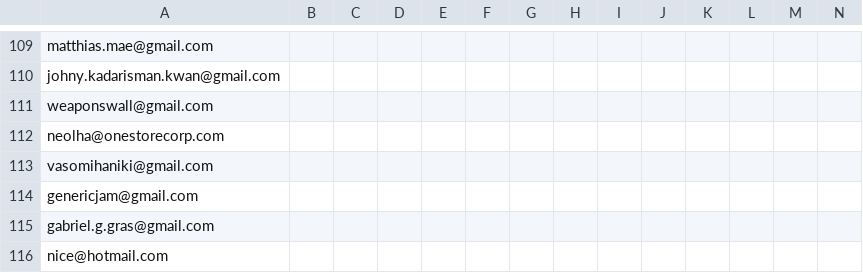
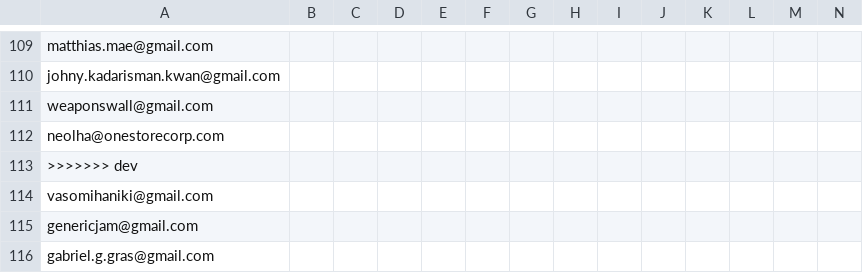
Before and after one commit to digitsu/frobots_backend, a CSV file: apps/frobots_web/priv/csv/beta-emails.csv, drawn as a sheet; only a part is shown, gaps mark what is left out; the shorter side is filled out with more unchanged rows; rows hold the shown columns only; the diff names each change by its address in the sheet, - before the commit and + after, or states it on an @@ line.

```diff
--- a/apps/frobots_web/priv/csv/beta-emails.csv
+++ b/apps/frobots_web/priv/csv/beta-emails.csv
+row 113: >>>>>>> dev
```
Also changed, not shown: 3 other files.
